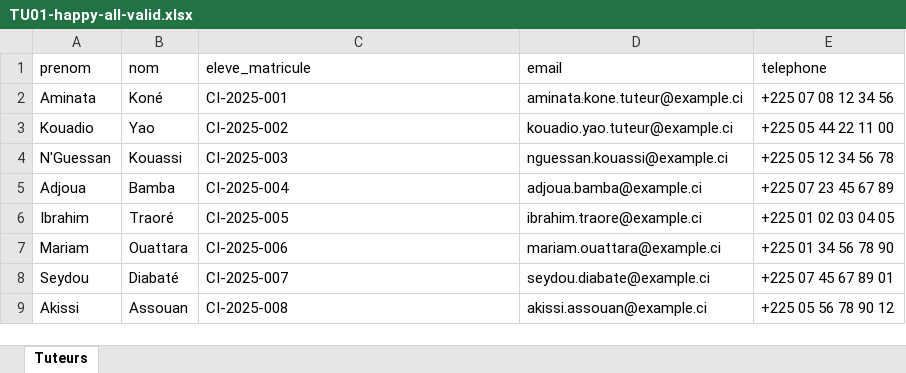
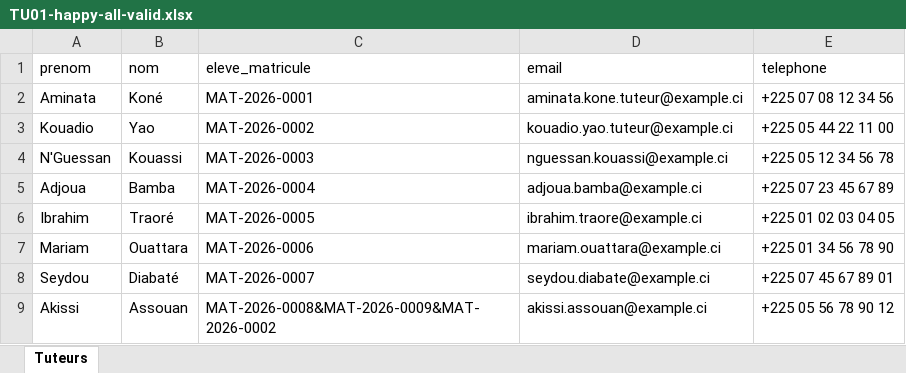
Before and after one commit to Maya-Invest/edaya_frontend, an Excel workbook: docs/qa/import-fixtures/guardians/xlsx/TU01-happy-all-valid.xlsx, sheet Tuteurs, drawn as a sheet; values as stored, in another font and other column widths than the file's, no borders; the diff names each change by its address in the sheet, - before the commit and + after, or states it on an @@ line.

Commit message:
feat(import): persisted multi-value separator (;|&), conditional UI for guardians, TU09 + tests

```diff
--- a/docs/qa/import-fixtures/guardians/xlsx/TU01-happy-all-valid.xlsx (sheet Tuteurs)
+++ b/docs/qa/import-fixtures/guardians/xlsx/TU01-happy-all-valid.xlsx (sheet Tuteurs)
-C2 (eleve_matricule): CI-2025-001
+C2 (eleve_matricule): MAT-2026-0001
-C3 (eleve_matricule): CI-2025-002
+C3 (eleve_matricule): MAT-2026-0002
-C4 (eleve_matricule): CI-2025-003
+C4 (eleve_matricule): MAT-2026-0003
-C5 (eleve_matricule): CI-2025-004
+C5 (eleve_matricule): MAT-2026-0004
-C6 (eleve_matricule): CI-2025-005
+C6 (eleve_matricule): MAT-2026-0005
-C7 (eleve_matricule): CI-2025-006
+C7 (eleve_matricule): MAT-2026-0006
-C8 (eleve_matricule): CI-2025-007
+C8 (eleve_matricule): MAT-2026-0007
-C9 (eleve_matricule): CI-2025-008
+C9 (eleve_matricule): MAT-2026-0008&MAT-2026-0009&MAT-2026-0002
```
Also changed, not shown: 18 other files.
